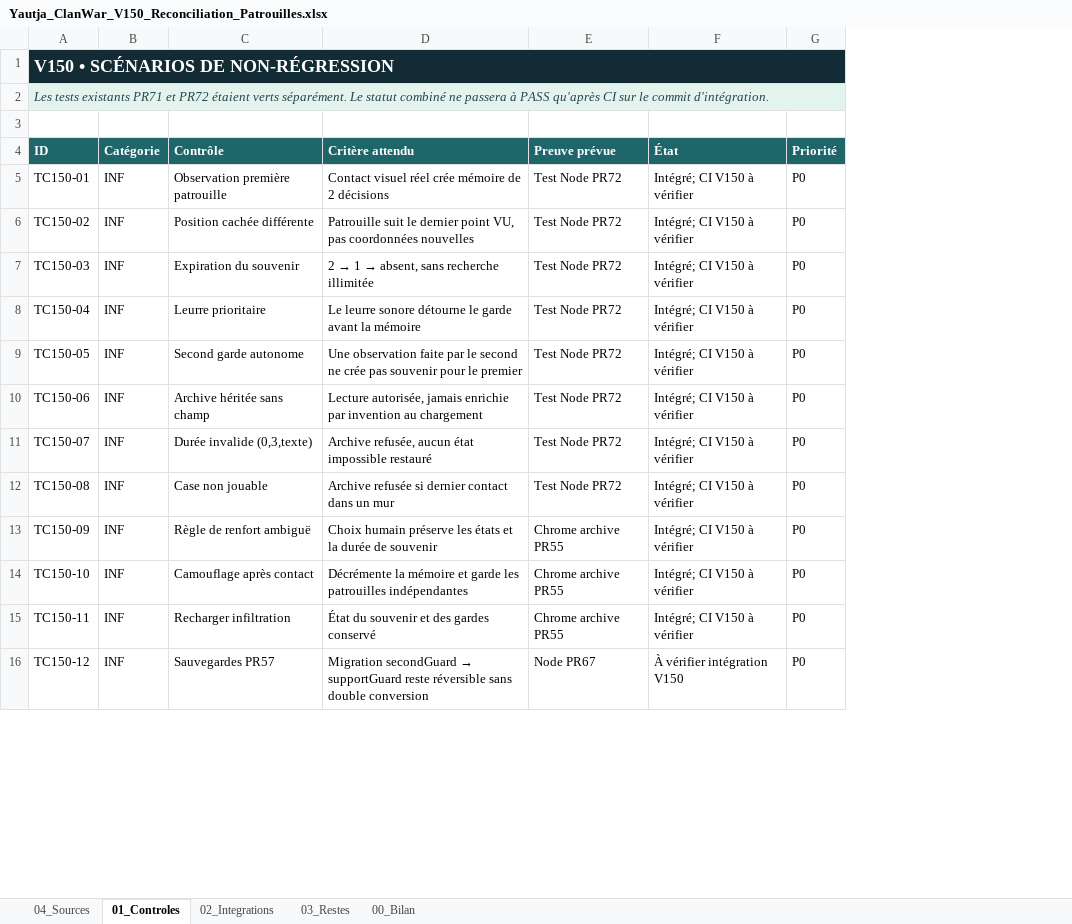
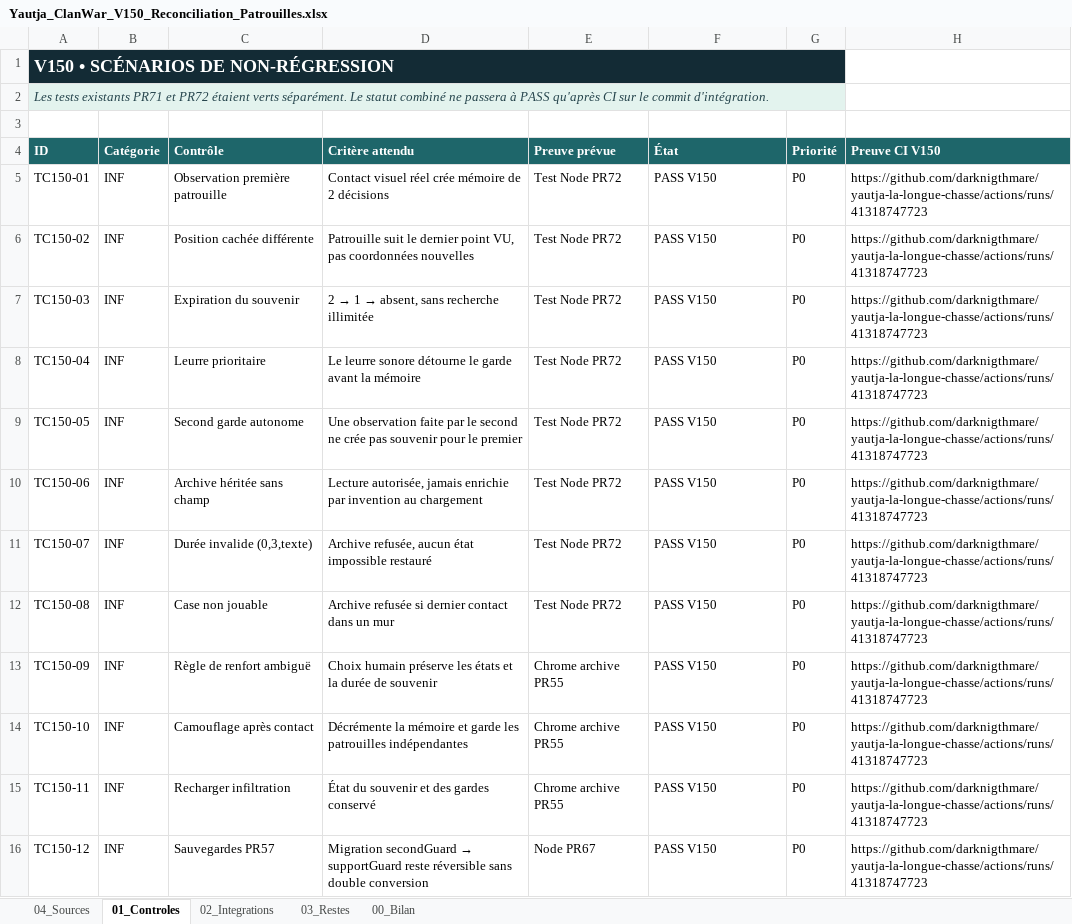
Before and after one commit to darknigthmare/yautja-la-longue-chasse, an Excel workbook: docs/Yautja_ClanWar_V150_Reconciliation_Patrouilles.xlsx, sheet 01_Controles, drawn as a sheet; only a part is shown; values as stored, in another font and other column widths than the file's, no borders; the diff covers the shown part only; the diff names each change by its address in the sheet, - before the commit and + after, or states it on an @@ line.

```diff
--- a/docs/Yautja_ClanWar_V150_Reconciliation_Patrouilles.xlsx (sheet 01_Controles)
+++ b/docs/Yautja_ClanWar_V150_Reconciliation_Patrouilles.xlsx (sheet 01_Controles)
+column H (Preuve CI V150), rows 5-16: all https://github.com/darknigthmare/yautja-la-longue-chasse/actions/runs/41318747723
-F5:F15 (État): Intégré; CI V150 à vérifier
+F5:F15 (État): PASS V150
-F16 (État): À vérifier intégration V150
+F16 (État): PASS V150
```
Also changed, not shown: 10 edited cells elsewhere in this sheet, sheet 00_Bilan, 1 other file.
